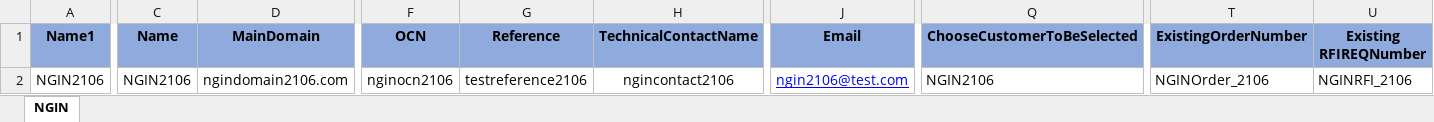
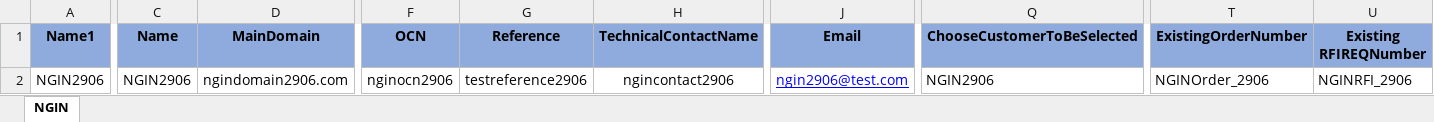
Before and after one commit to APT-Automation/APT, an Excel workbook: APTAutomationProject/src/com/saksoft/qa/datalibrary/APT_NGIN.xlsx, sheet NGIN, drawn as a sheet; only a part is shown, gaps mark what is left out; values as stored, in another font and other column widths than the file's, no borders; the diff covers the shown part only; the diff names each change by its address in the sheet, - before the commit and + after, or states it on an @@ line.

Commit message:
NGIN data sheet updated

```diff
--- a/APTAutomationProject/src/com/saksoft/qa/datalibrary/APT_NGIN.xlsx (sheet NGIN)
+++ b/APTAutomationProject/src/com/saksoft/qa/datalibrary/APT_NGIN.xlsx (sheet NGIN)
-A2 (Name1): NGIN2106
+A2 (Name1): NGIN2906
-C2 (Name): NGIN2106
+C2 (Name): NGIN2906
-D2 (MainDomain): ngindomain2106.com
+D2 (MainDomain): ngindomain2906.com
-F2 (OCN): nginocn2106
+F2 (OCN): nginocn2906
-G2 (Reference): testreference2106
+G2 (Reference): testreference2906
-H2 (TechnicalContactName): ngincontact2106
+H2 (TechnicalContactName): ngincontact2906
-J2 (Email): ngin2106@test.com
+J2 (Email): ngin2906@test.com
-Q2 (ChooseCustomerToBeSelected): NGIN2106
+Q2 (ChooseCustomerToBeSelected): NGIN2906
-T2 (ExistingOrderNumber): NGINOrder_2106
+T2 (ExistingOrderNumber): NGINOrder_2906
-U2 (Existing RFIREQNumber): NGINRFI_2106
+U2 (Existing RFIREQNumber): NGINRFI_2906
```
Also changed, not shown: 22 edited cells elsewhere in this sheet.
